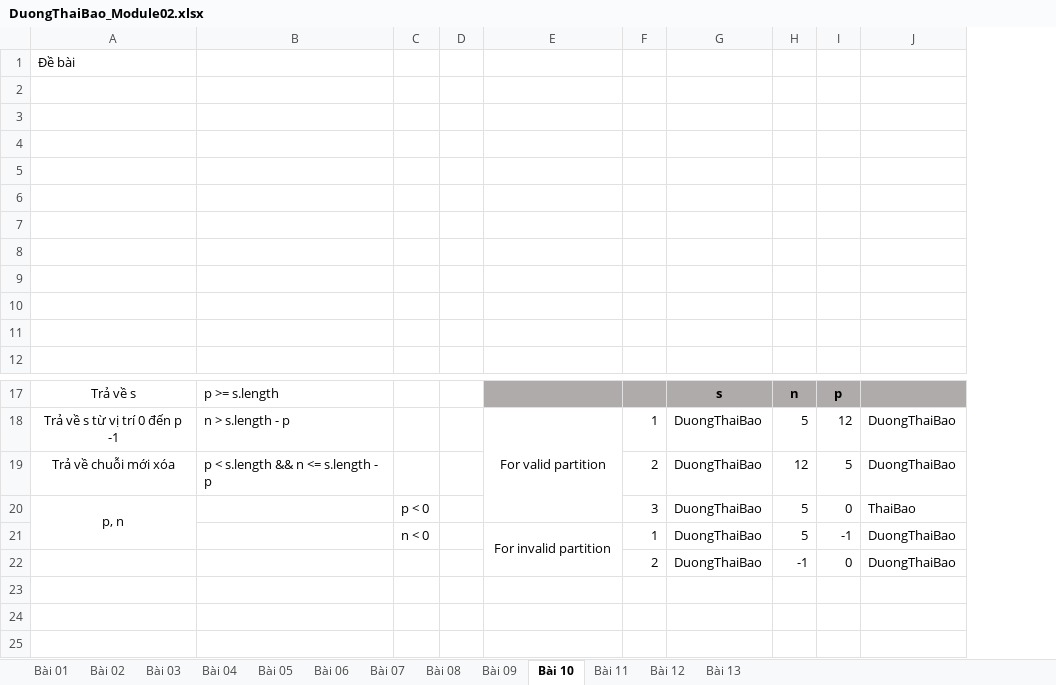
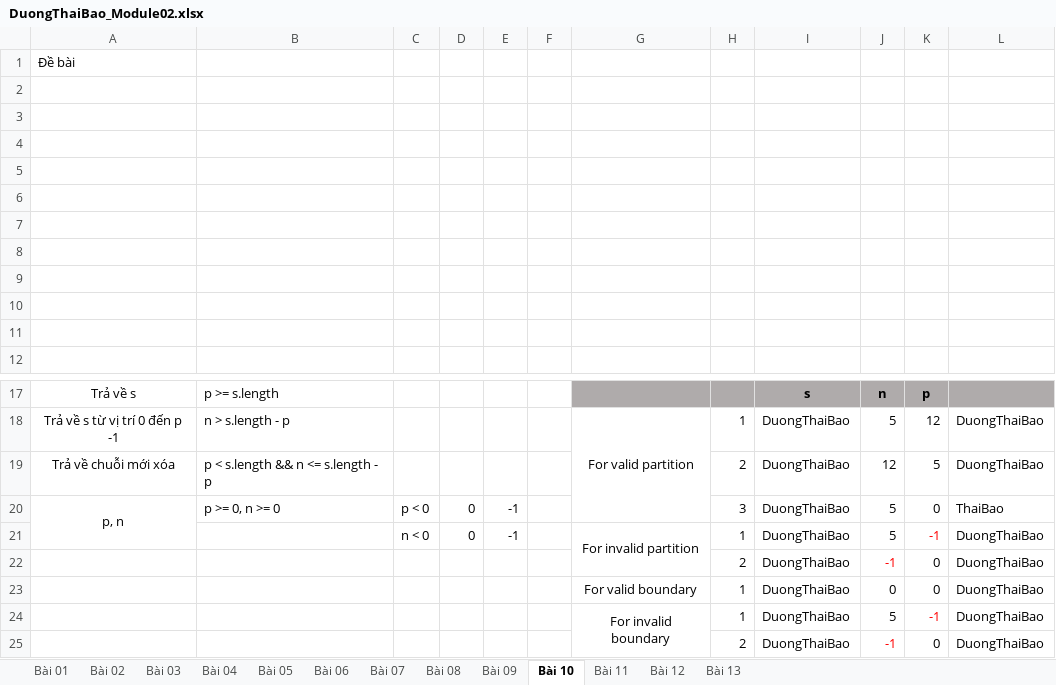
Before and after one commit to kennex666/Lab-KiemThuPhanMem, an Excel workbook: Module02/DuongThaiBao_Module02.xlsx, sheet Bài 10, drawn as a sheet; only a part is shown, gaps mark what is left out; values as stored, in another font and other column widths than the file's, no borders; charts and pictures not drawn; addresses are those after the commit; the diff names each change by its address in the sheet, - before the commit and + after, or states it on an @@ line.

Commit message:
add: boundary v,i for module-02

```diff
--- a/Module02/DuongThaiBao_Module02.xlsx (sheet Bài 10)
+++ b/Module02/DuongThaiBao_Module02.xlsx (sheet Bài 10)
+column D, rows 20-21: 0 | 0
+column E, rows 20-21: -1 | -1
-B20: (empty)
+B20: p >= 0, n >= 0
-K21 text colour: black
+K21 text colour: #FF0000
-J22 text colour: black
+J22 text colour: #FF0000
+row 23:  |  |  |  |  |  | For valid boundary | 1 | DuongThaiBao | 0 | 0 | DuongThaiBao
+row 24:  |  |  |  |  |  | For invalid boundary | 1 | DuongThaiBao | 5 | -1 | DuongThaiBao
+row 25:  |  |  |  |  |  |  | 2 | DuongThaiBao | -1 | 0 | DuongThaiBao
```
Also changed, not shown: sheet Bài 01, sheet Bài 02, sheet Bài 03, sheet Bài 08, sheet Bài 04, sheet Bài 05, 1 more sheet, formulas that keep their value, charts or pictures, 2 other files.
